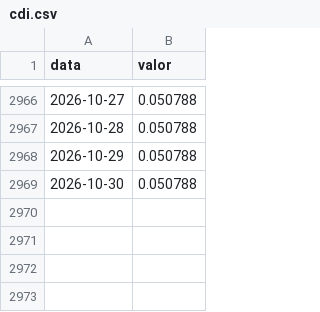
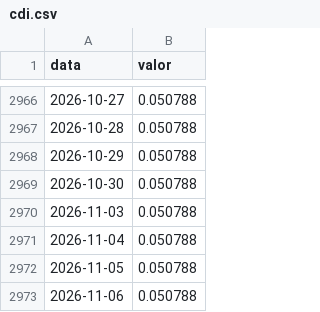
Before and after one commit to JoaoViccctor/pipeline-financas-bacen, a CSV file: data/raw/cdi.csv, drawn as a sheet; only a part is shown, gaps mark what is left out.

```diff
--- a/data/raw/cdi.csv
+++ b/data/raw/cdi.csv
@@ -2969 +2969,5 @@ data,valor
 2026-10-30,0.050788
+2026-11-03,0.050788
+2026-11-04,0.050788
+2026-11-05,0.050788
+2026-11-06,0.050788
```
Also changed, not shown: data/raw/ibovespa.csv, data/raw/poupanca.csv, 2 other files.
